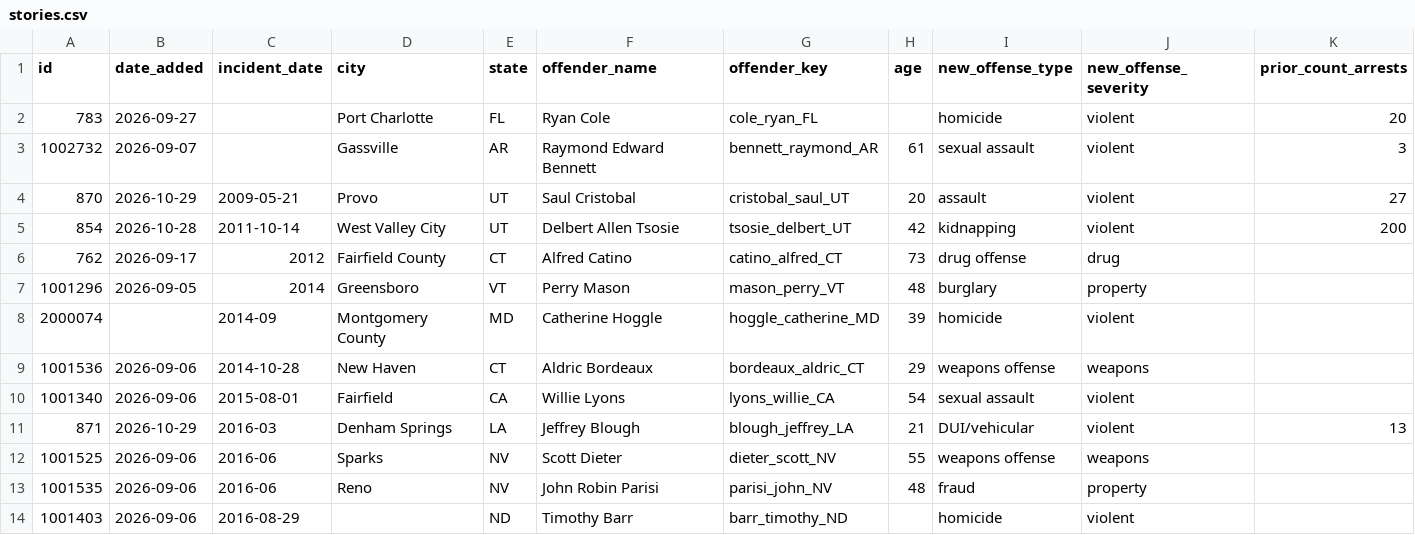
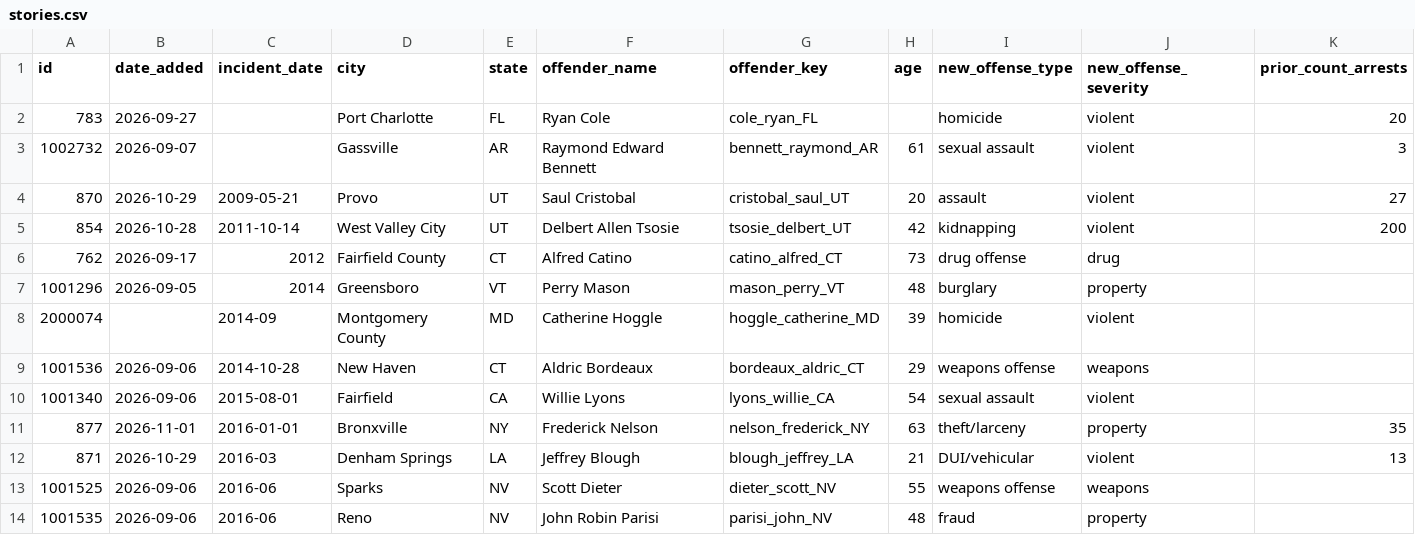
Before and after one commit to Manhattan-Institute-Labs/preventable-tragedies, a CSV file: database/exports/stories.csv, drawn as a sheet; only a part is shown; the shorter side is filled out with more unchanged rows; rows hold the shown columns only; the diff covers the shown part only; the diff names each change by its address in the sheet, - before the commit and + after, or states it on an @@ line.

```diff
--- a/database/exports/stories.csv
+++ b/database/exports/stories.csv
+row 11: 877 | 2026-11-01 | 2016-01-01 | Bronxville | NY | Frederick Nelson | nelson_frederick_NY | 63 | theft/larceny | property | 35
```
Also changed, not shown: 1 edited cell elsewhere in this file, database/data/backfill/stories.csv, database/data/daily_adds.csv, 15 other files.
